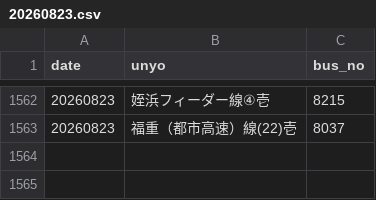
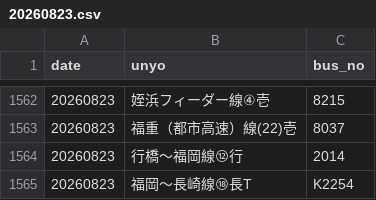
Before and after one commit to sakuraps1134/naviapp, a CSV file: 20260823.csv, drawn as a sheet; only a part is shown, gaps mark what is left out.

```diff
--- a/20260823.csv
+++ b/20260823.csv
@@ -1563 +1563,3 @@
 "20260823","福重（都市高速）線(22)壱","8037"
+"20260823","行橋～福岡線⑫行","2014"
+"20260823","福岡～長崎線⑱長T","K2254"
```
Also changed, not shown: 1 other file.
